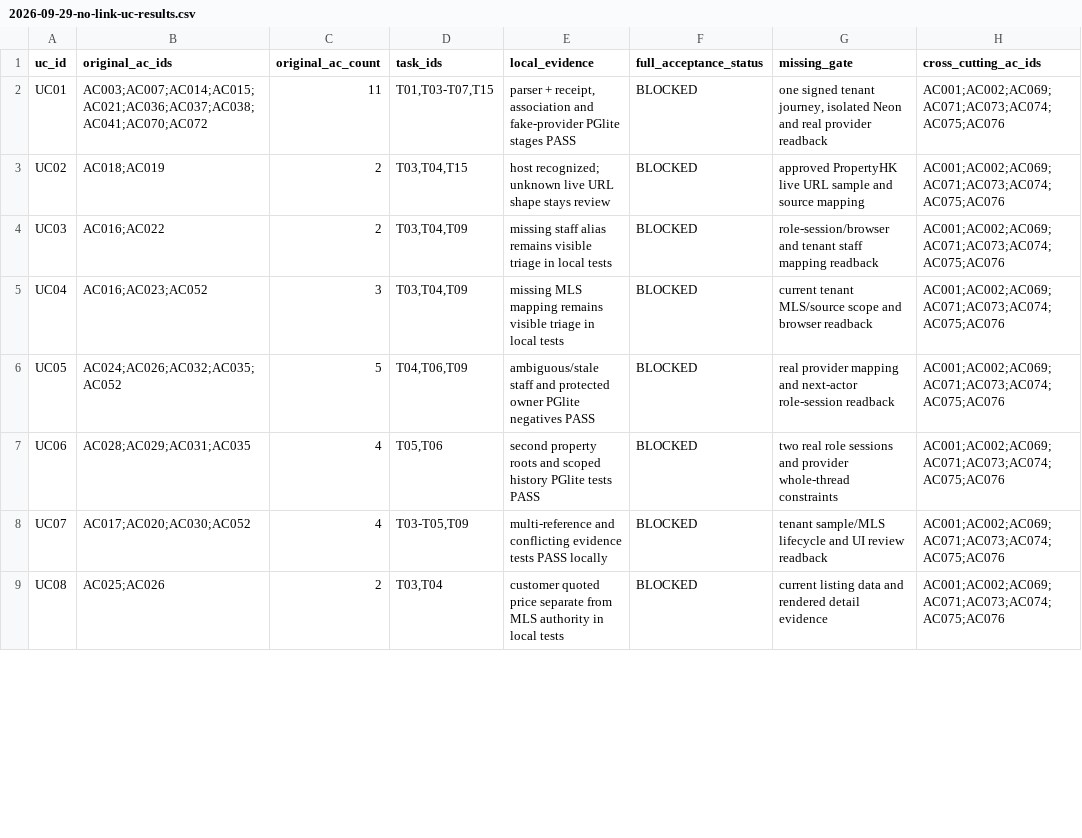
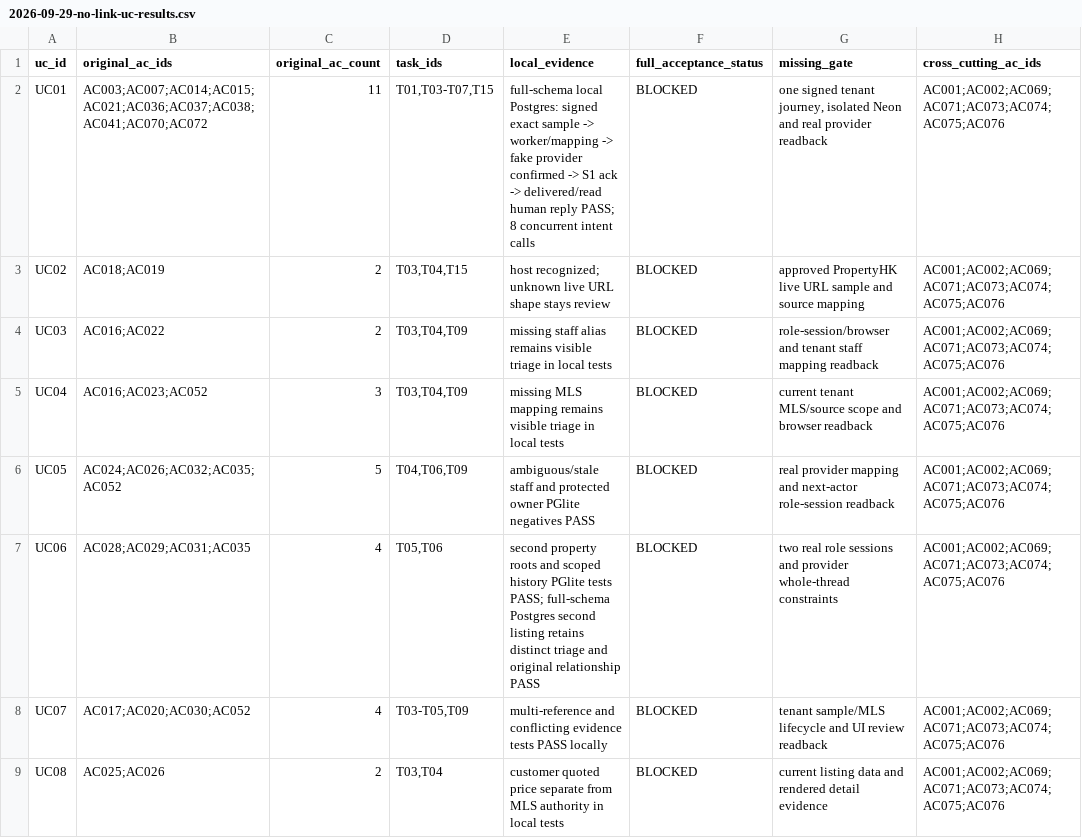
Before and after one commit to YNWAforever/earnestproperty, a CSV file: docs/reports/2026-09-29-no-link-uc-results.csv, drawn as a sheet; only a part is shown; the diff covers the shown part only.

Commit message:
docs: record full-schema no-link golden and release gates

```diff
--- a/docs/reports/2026-09-29-no-link-uc-results.csv
+++ b/docs/reports/2026-09-29-no-link-uc-results.csv
@@ -1,3 +1,3 @@
 uc_id,original_ac_ids,original_ac_count,task_ids,local_evidence,full_acceptance_status,missing_gate,cross_cutting_ac_ids
-UC01,AC003;AC007;AC014;AC015;AC021;AC036;AC037;AC038;AC041;AC070;AC072,11,"T01,T03-T07,T15","parser + receipt, association and fake-provider PGlite stages PASS",BLOCKED,"one signed tenant journey, isolated Neon and real provider readback",AC001;AC002;AC069;AC071;AC073;AC074;AC075;AC076
+UC01,AC003;AC007;AC014;AC015;AC021;AC036;AC037;AC038;AC041;AC070;AC072,11,"T01,T03-T07,T15",full-schema local Postgres: signed exact sample -> worker/mapping -> fake provider confirmed -> S1 ack -> delivered/read human reply PASS; 8 concurrent intent calls,BLOCKED,"one signed tenant journey, isolated Neon and real provider readback",AC001;AC002;AC069;AC071;AC073;AC074;AC075;AC076
 UC02,AC018;AC019,2,"T03,T04,T15",host recognized; unknown live URL shape stays review,BLOCKED,approved PropertyHK live URL sample and source mapping,AC001;AC002;AC069;AC071;AC073;AC074;AC075;AC076
@@ -6,3 +6,3 @@ UC04,AC016;AC023;AC052,3,"T03,T04,T09",missing MLS mapping remains visible triag
 UC05,AC024;AC026;AC032;AC035;AC052,5,"T04,T06,T09",ambiguous/stale staff and protected owner PGlite negatives PASS,BLOCKED,real provider mapping and next-actor role-session readback,AC001;AC002;AC069;AC071;AC073;AC074;AC075;AC076
-UC06,AC028;AC029;AC031;AC035,4,"T05,T06",second property roots and scoped history PGlite tests PASS,BLOCKED,two real role sessions and provider whole-thread constraints,AC001;AC002;AC069;AC071;AC073;AC074;AC075;AC076
+UC06,AC028;AC029;AC031;AC035,4,"T05,T06",second property roots and scoped history PGlite tests PASS; full-schema Postgres second listing retains distinct triage and original relationship PASS,BLOCKED,two real role sessions and provider whole-thread constraints,AC001;AC002;AC069;AC071;AC073;AC074;AC075;AC076
 UC07,AC017;AC020;AC030;AC052,4,"T03-T05,T09",multi-reference and conflicting evidence tests PASS locally,BLOCKED,tenant sample/MLS lifecycle and UI review readback,AC001;AC002;AC069;AC071;AC073;AC074;AC075;AC076
```
Also changed, not shown: 3 edited cells elsewhere in this file, 4 other files.
